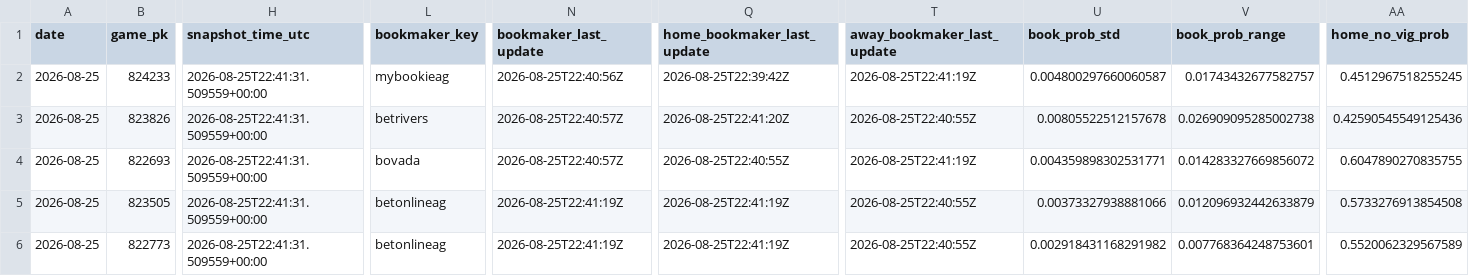
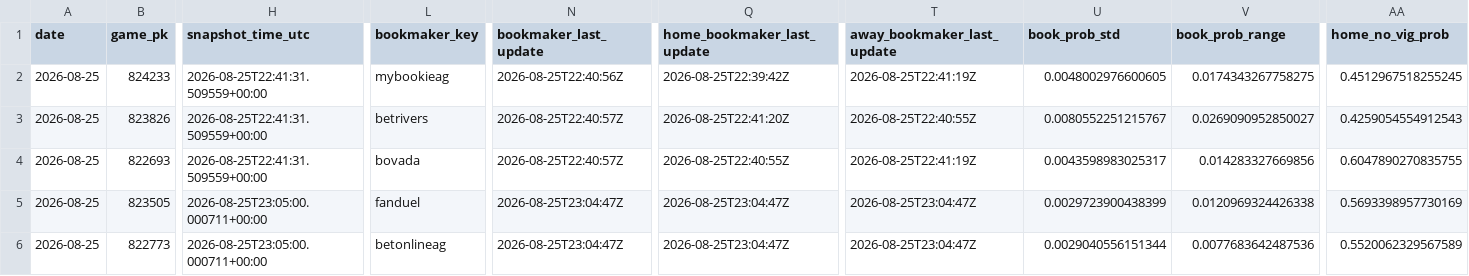
Before and after one commit to hatpat10/mlb-model-v2, a CSV file: data/raw/odds_close_2026-08-25.csv, drawn as a sheet; only a part is shown, gaps mark what is left out; the diff covers the shown part only; the diff names each change by its address in the sheet, - before the commit and + after, or states it on an @@ line.

```diff
--- a/data/raw/odds_close_2026-08-25.csv
+++ b/data/raw/odds_close_2026-08-25.csv
-U2 (book_prob_std): 0.004800297660060587
+U2 (book_prob_std): 0.0048002976600605
-V2 (book_prob_range): 0.01743432677582757
+V2 (book_prob_range): 0.0174343267758275
-U3 (book_prob_std): 0.00805522512157678
+U3 (book_prob_std): 0.0080552251215767
-V3 (book_prob_range): 0.026909095285002738
+V3 (book_prob_range): 0.0269090952850027
-AA3 (home_no_vig_prob): 0.42590545549125436
+AA3 (home_no_vig_prob): 0.4259054554912543
-U4 (book_prob_std): 0.004359898302531771
+U4 (book_prob_std): 0.0043598983025317
-V4 (book_prob_range): 0.014283327669856072
+V4 (book_prob_range): 0.014283327669856
-H5:H6 (snapshot_time_utc): 2026-08-25T22:41:31.509559+00:00
+H5:H6 (snapshot_time_utc): 2026-08-25T23:05:00.000711+00:00
-L5 (bookmaker_key): betonlineag
+L5 (bookmaker_key): fanduel
-N5:N6 (bookmaker_last_update): 2026-08-25T22:41:19Z
+N5:N6 (bookmaker_last_update): 2026-08-25T23:04:47Z
-Q5:Q6 (home_bookmaker_last_update): 2026-08-25T22:41:19Z
+Q5:Q6 (home_bookmaker_last_update): 2026-08-25T23:04:47Z
-T5:T6 (away_bookmaker_last_update): 2026-08-25T22:40:55Z
+T5:T6 (away_bookmaker_last_update): 2026-08-25T23:04:47Z
-U5 (book_prob_std): 0.00373327938881066
+U5 (book_prob_std): 0.0029723900438399
-V5 (book_prob_range): 0.012096932442633879
+V5 (book_prob_range): 0.0120969324426338
-AA5 (home_no_vig_prob): 0.5733276913854508
+AA5 (home_no_vig_prob): 0.5693398957730169
-U6 (book_prob_std): 0.002918431168291982
+U6 (book_prob_std): 0.0029040556151344
-V6 (book_prob_range): 0.007768364248753601
+V6 (book_prob_range): 0.0077683642487536
```
Also changed, not shown: 114 edited cells elsewhere in this file, 3 other files.
